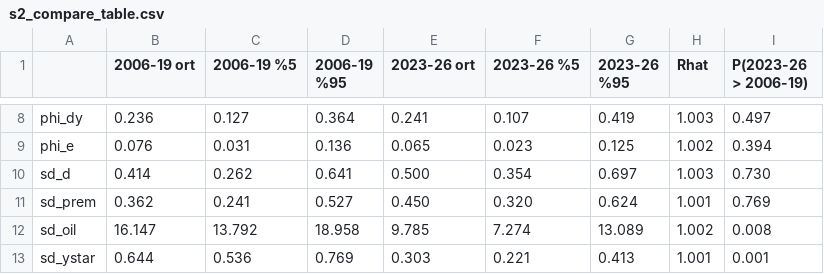
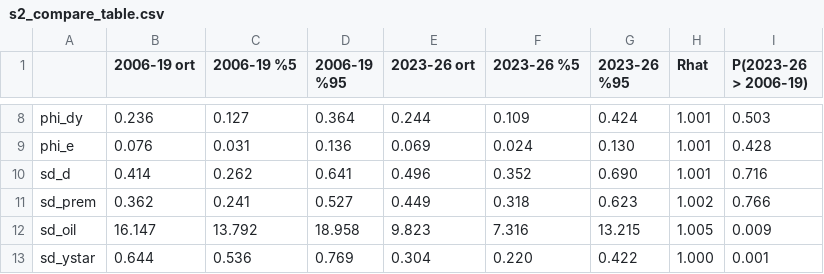
Before and after one commit to ercumentlaleli/turkiye-cok-sektorlu-dsge, a CSV file: model/s2_compare_table.csv, drawn as a sheet; only a part is shown, gaps mark what is left out; the diff covers the shown part only; the diff names each change by its address in the sheet, - before the commit and + after, or states it on an @@ line.

```diff
--- a/model/s2_compare_table.csv
+++ b/model/s2_compare_table.csv
-E8 (2023-26 ort): 0.241
+E8 (2023-26 ort): 0.244
-F8 (2023-26 %5): 0.107
+F8 (2023-26 %5): 0.109
-G8 (2023-26 %95): 0.419
+G8 (2023-26 %95): 0.424
-H8 (Rhat): 1.003
+H8 (Rhat): 1.001
-I8 (P(2023-26 > 2006-19)): 0.497
+I8 (P(2023-26 > 2006-19)): 0.503
-E9 (2023-26 ort): 0.065
+E9 (2023-26 ort): 0.069
-F9 (2023-26 %5): 0.023
+F9 (2023-26 %5): 0.024
-G9 (2023-26 %95): 0.125
+G9 (2023-26 %95): 0.130
-H9 (Rhat): 1.002
+H9 (Rhat): 1.001
-I9 (P(2023-26 > 2006-19)): 0.394
+I9 (P(2023-26 > 2006-19)): 0.428
-E10 (2023-26 ort): 0.500
+E10 (2023-26 ort): 0.496
-F10 (2023-26 %5): 0.354
+F10 (2023-26 %5): 0.352
-G10 (2023-26 %95): 0.697
+G10 (2023-26 %95): 0.690
-H10 (Rhat): 1.003
+H10 (Rhat): 1.001
-I10 (P(2023-26 > 2006-19)): 0.730
+I10 (P(2023-26 > 2006-19)): 0.716
-E11 (2023-26 ort): 0.450
+E11 (2023-26 ort): 0.449
-F11 (2023-26 %5): 0.320
+F11 (2023-26 %5): 0.318
-G11 (2023-26 %95): 0.624
+G11 (2023-26 %95): 0.623
-H11 (Rhat): 1.001
+H11 (Rhat): 1.002
-I11 (P(2023-26 > 2006-19)): 0.769
+I11 (P(2023-26 > 2006-19)): 0.766
-E12 (2023-26 ort): 9.785
+E12 (2023-26 ort): 9.823
-F12 (2023-26 %5): 7.274
+F12 (2023-26 %5): 7.316
-G12 (2023-26 %95): 13.089
+G12 (2023-26 %95): 13.215
-H12 (Rhat): 1.002
+H12 (Rhat): 1.005
-I12 (P(2023-26 > 2006-19)): 0.008
+I12 (P(2023-26 > 2006-19)): 0.009
-E13 (2023-26 ort): 0.303
+E13 (2023-26 ort): 0.304
-F13 (2023-26 %5): 0.221
+F13 (2023-26 %5): 0.220
-G13 (2023-26 %95): 0.413
+G13 (2023-26 %95): 0.422
-H13 (Rhat): 1.001
+H13 (Rhat): 1.000
```
Also changed, not shown: 53 edited cells elsewhere in this file, 3 other files.
